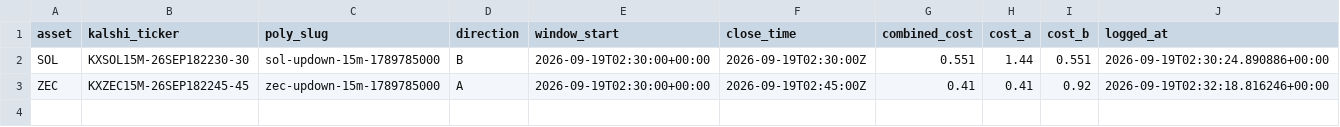
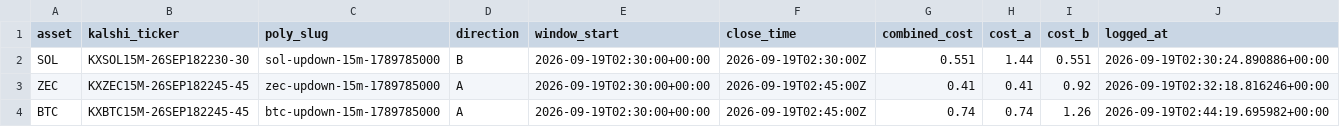
Before and after one commit to Prinxe-crypto/Gap-maker, a CSV file: open_positions.csv, drawn as a sheet.

```diff
--- a/open_positions.csv
+++ b/open_positions.csv
@@ -3 +3,2 @@ SOL,KXSOL15M-26SEP182230-30,sol-updown-15m-1789785000,B,2026-09-19T02:30:00+00:0
 ZEC,KXZEC15M-26SEP182245-45,zec-updown-15m-1789785000,A,2026-09-19T02:30:00+00:00,2026-09-19T02:45:00Z,0.41,0.41,0.92,2026-09-19T02:32:18.816246+00:00
+BTC,KXBTC15M-26SEP182245-45,btc-updown-15m-1789785000,A,2026-09-19T02:30:00+00:00,2026-09-19T02:45:00Z,0.74,0.74,1.26,2026-09-19T02:44:19.695982+00:00
```
